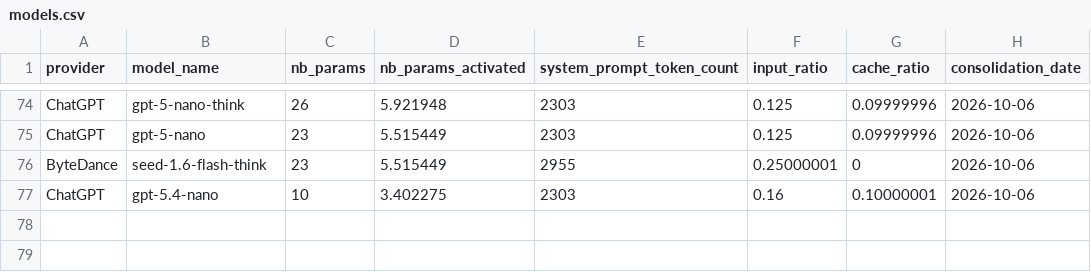
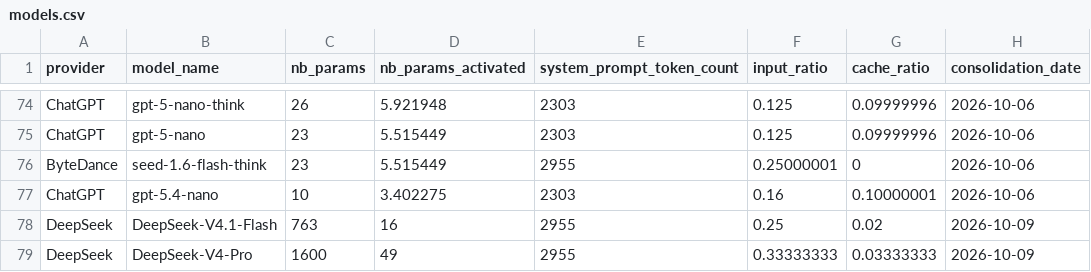
Before and after one commit to felixmortas/ai-inf-calculator, a CSV file: data/clean/models.csv, drawn as a sheet; only a part is shown, gaps mark what is left out.

Commit message:
add deepseek open models

```diff
--- a/data/clean/models.csv
+++ b/data/clean/models.csv
@@ -77 +77,3 @@ ByteDance,seed-1.6-flash-think,23,5.515449,2955,0.25000001,0,2026-10-06
 ChatGPT,gpt-5.4-nano,10,3.402275,2303,0.16,0.10000001,2026-10-06
+DeepSeek,DeepSeek-V4.1-Flash,763,16,2955,0.25,0.02,2026-10-09
+DeepSeek,DeepSeek-V4-Pro,1600,49,2955,0.33333333,0.03333333,2026-10-09
```
Also changed, not shown: data/raw/closedModels_systemPromptUrl.csv, data/raw/model_token_pricing.csv, 2 other files.
